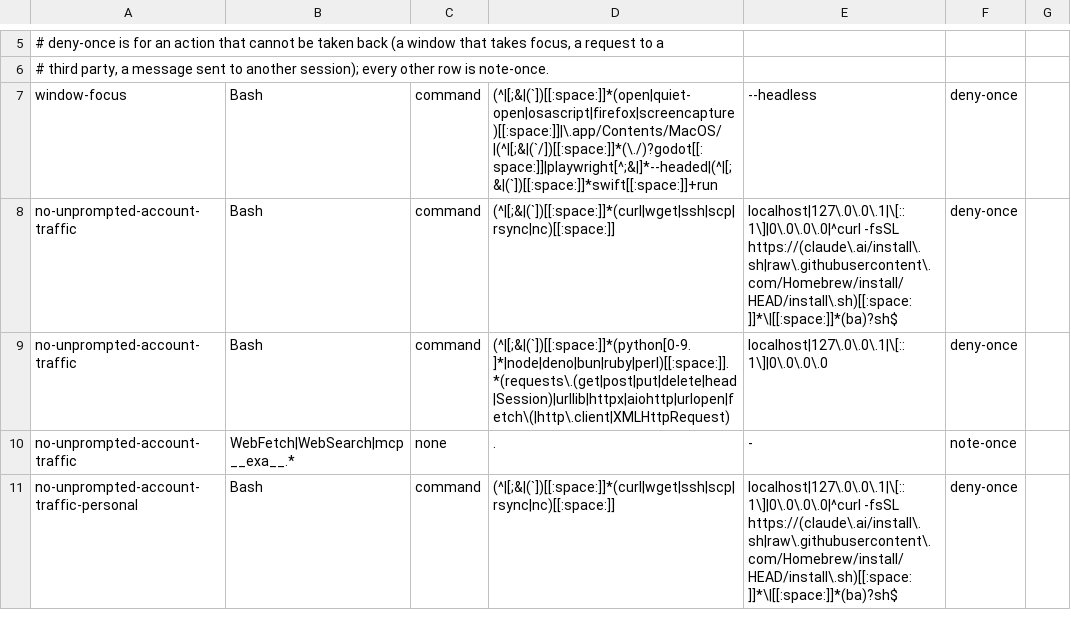
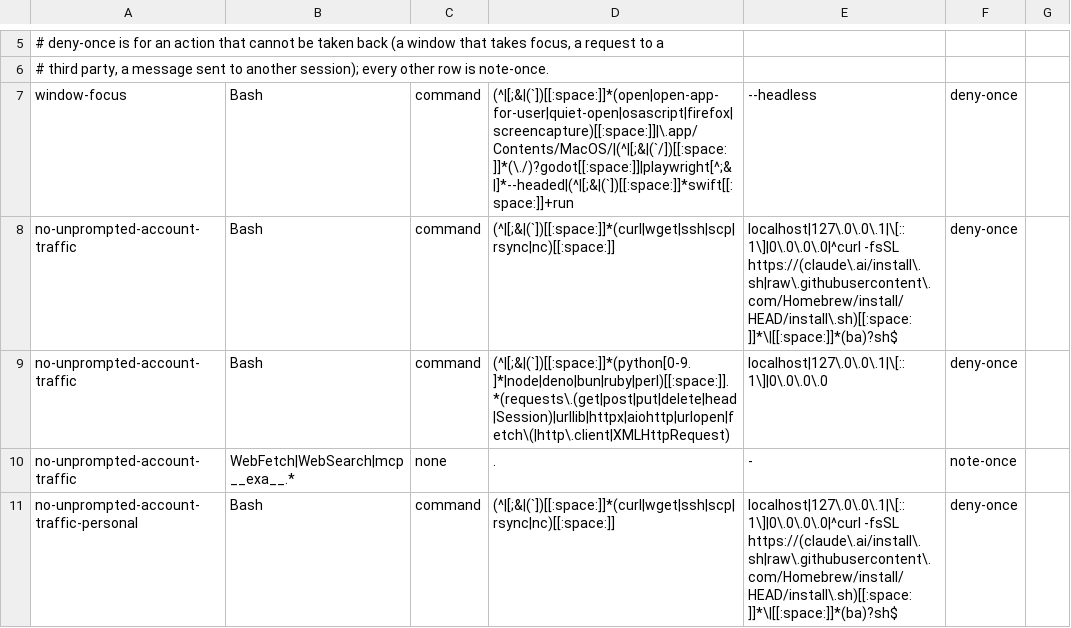
Before and after one commit to mrtysn/agents-shared, a TSV file: hooks/rule-triggers.tsv, drawn as a sheet; only a part is shown, gaps mark what is left out.

Commit message:
launch apps for the user without the agent's environment, and refuse a plain open of an app

```diff
--- a/hooks/rule-triggers.tsv
+++ b/hooks/rule-triggers.tsv
@@ -6,3 +6,3 @@
 # third party, a message sent to another session); every other row is note-once.
-window-focus	Bash	command	(^|[;&|(`])[[:space:]]*(open|quiet-open|osascript|firefox|screencapture)[[:space:]]|\.app/Contents/MacOS/|(^|[;&|(`/])[[:space:]]*(\./)?godot[[:space:]]|playwright[^;&|]*--headed|(^|[;&|(`])[[:space:]]*swift[[:space:]]+run	--headless	deny-once
+window-focus	Bash	command	(^|[;&|(`])[[:space:]]*(open|open-app-for-user|quiet-open|osascript|firefox|screencapture)[[:space:]]|\.app/Contents/MacOS/|(^|[;&|(`/])[[:space:]]*(\./)?godot[[:space:]]|playwright[^;&|]*--headed|(^|[;&|(`])[[:space:]]*swift[[:space:]]+run	--headless	deny-once
 no-unprompted-account-traffic	Bash	command	(^|[;&|(`])[[:space:]]*(curl|wget|ssh|scp|rsync|nc)[[:space:]]	localhost|127\.0\.0\.1|\[::1\]|0\.0\.0\.0|^curl -fsSL https://(claude\.ai/install\.sh|raw\.githubusercontent\.com/Homebrew/install/HEAD/install\.sh)[[:space:]]*\|[[:space:]]*(ba)?sh$	deny-once
```
Also changed, not shown: 10 other files.
